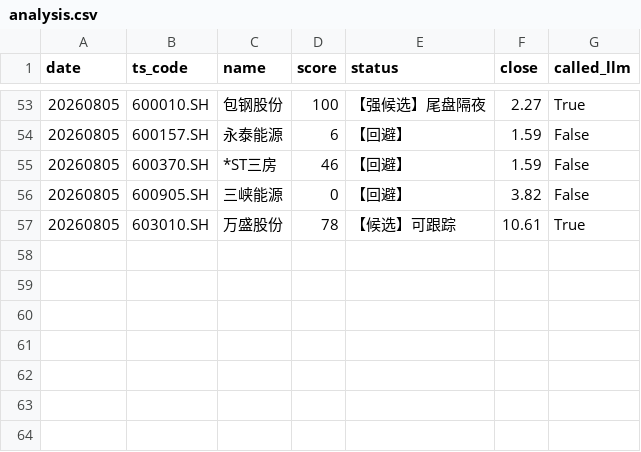
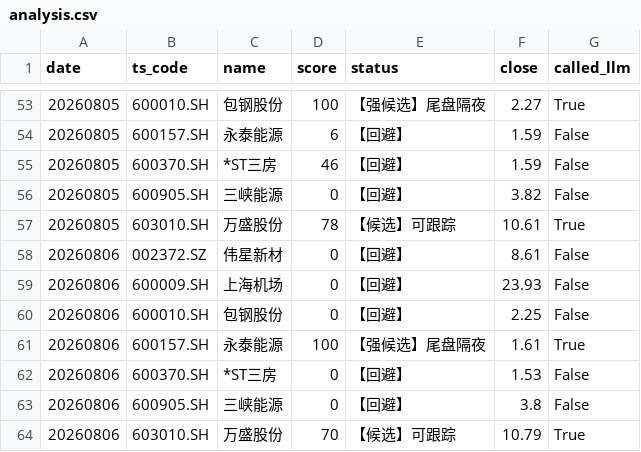
Before and after one commit to daoyezongzi/TradeEye, a CSV file: data/signals/analysis.csv, drawn as a sheet; only a part is shown, gaps mark what is left out.

```diff
--- a/data/signals/analysis.csv
+++ b/data/signals/analysis.csv
@@ -57 +57,8 @@ date,ts_code,name,score,status,close,called_llm
 20260805,603010.SH,万盛股份,78,【候选】可跟踪,10.61,True
+20260806,002372.SZ,伟星新材,0,【回避】,8.61,False
+20260806,600009.SH,上海机场,0,【回避】,23.93,False
+20260806,600010.SH,包钢股份,0,【回避】,2.25,False
+20260806,600157.SH,永泰能源,100,【强候选】尾盘隔夜,1.61,True
+20260806,600370.SH,*ST三房,0,【回避】,1.53,False
+20260806,600905.SH,三峡能源,0,【回避】,3.8,False
+20260806,603010.SH,万盛股份,70,【候选】可跟踪,10.79,True
```
